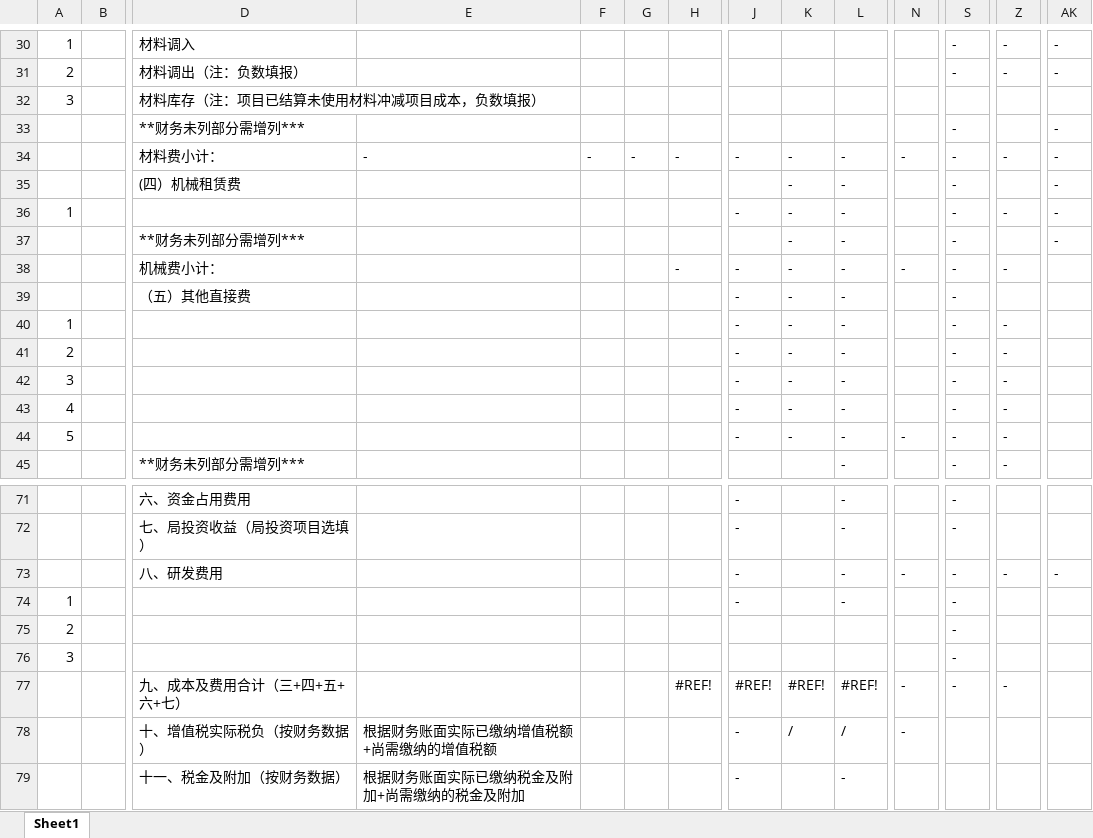
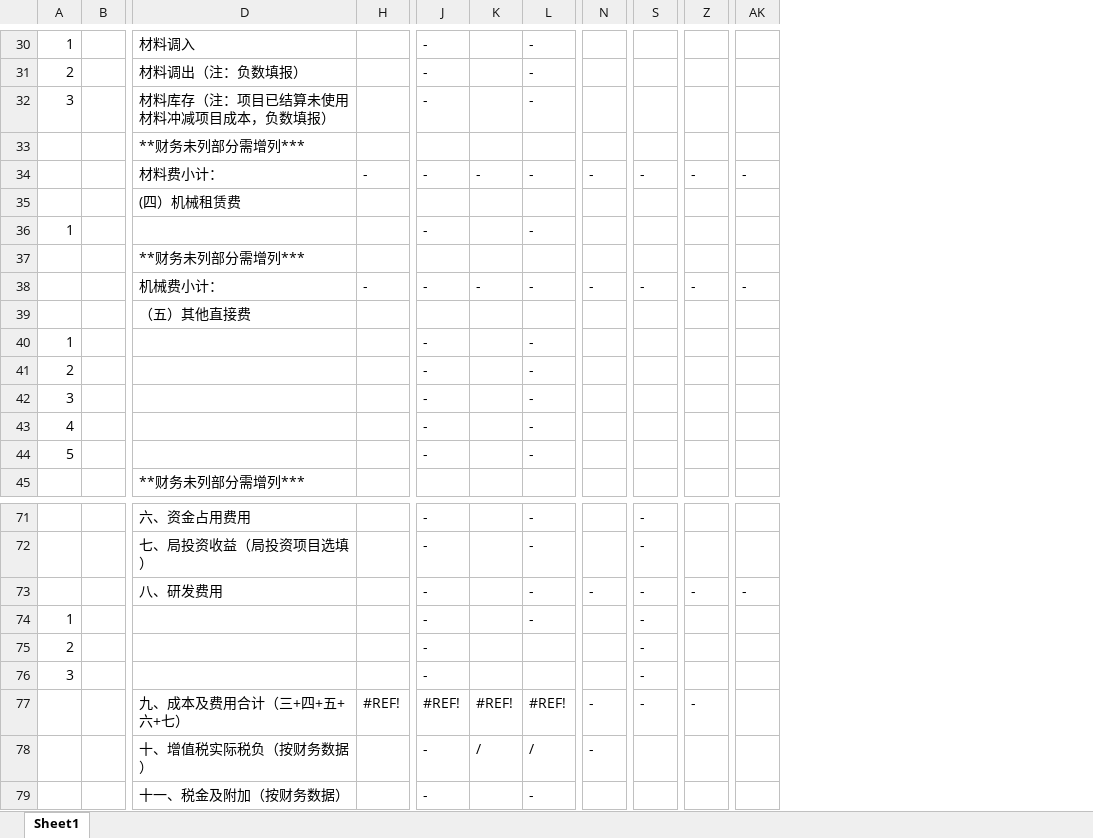
Before and after one commit to chivenleong-ss/model1-audit-rpa, an Excel workbook: 项目效益审核表.xlsx, sheet Sheet1, drawn as a sheet; only a part is shown, gaps mark what is left out; values as stored, in another font and other column widths than the file's, no cell formats; removed rows and columns are numbered as before the commit, all else as after; rows hold the shown columns only; the diff covers the shown part only; the diff names each change by its address in the sheet, - before the commit and + after, or states it on an @@ line.

```diff
--- a/项目效益审核表.xlsx (sheet Sheet1)
+++ b/项目效益审核表.xlsx (sheet Sheet1)
@@ column E hidden, row 34: -; rows 78-79: 根据财务账面实际已缴纳增值税额+尚需缴纳的增值税额 | 根据财务账面实际已缴纳税金及附加+尚需缴纳的税金及附加 @@
@@ column F hidden, row 34: - @@
@@ column G hidden, row 34: - @@
-J30:J31: (empty)
+J30:J31: -
-L30:L31: (empty)
+L30:L31: -
-S30:S31: -
+S30:S31: (empty)
-Z30:Z31: -
+Z30:Z31: (empty)
-AK30:AK31: -
+AK30:AK31: (empty)
-row 32: 3 |  | 材料库存（注：项目已结算未使用材料冲减项目成本，负数填报）
-row 33:  |  | **财务未列部分需增列*** |  |  |  |  |  |  |  |  | - |  | -
+row 32: 3 |  | 材料库存（注：项目已结算未使用材料冲减项目成本，负数填报） |  | - |  | -
+row 33:  |  | **财务未列部分需增列***
-row 35:  |  | (四）机械租赁费 |  |  |  |  |  | - | - |  | - |  | -
+row 35:  |  | (四）机械租赁费
-K36: -
+K36: (empty)
-S36: -
+S36: (empty)
-Z36: -
+Z36: (empty)
-AK36: -
+AK36: (empty)
-row 37:  |  | **财务未列部分需增列*** |  |  |  |  |  | - | - |  | - |  | -
-row 38:  |  | 机械费小计： |  |  |  | - | - | - | - | - | - | -
-row 39:  |  | （五）其他直接费 |  |  |  |  | - | - | - |  | -
+row 37:  |  | **财务未列部分需增列***
+row 38:  |  | 机械费小计： | - | - | - | - | - | - | - | -
+row 39:  |  | （五）其他直接费
-K40:K44: -
+K40:K44: (empty)
-S40:S44: -
+S40:S44: (empty)
-Z40:Z44: -
+Z40:Z44: (empty)
-N44: -
+N44: (empty)
-row 45:  |  | **财务未列部分需增列*** |  |  |  |  |  |  | - |  | - | -
+row 45:  |  | **财务未列部分需增列***
-J75:J76: (empty)
+J75:J76: -
```
Also changed, not shown: 11 added rows, 11 removed rows and 117 edited cells elsewhere in this sheet, cell formats, formulas that keep their value, 10 other files.
